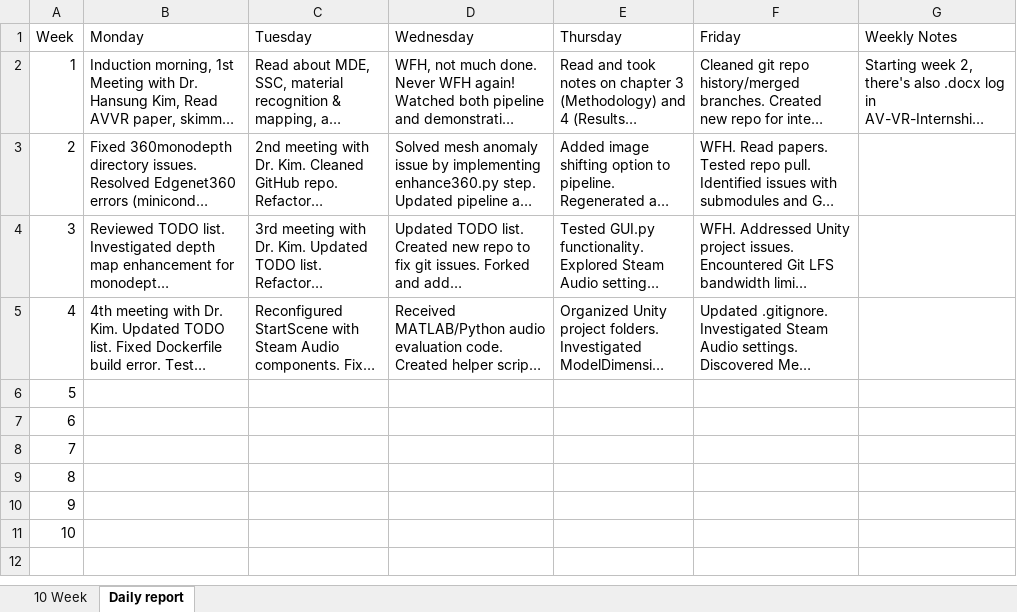
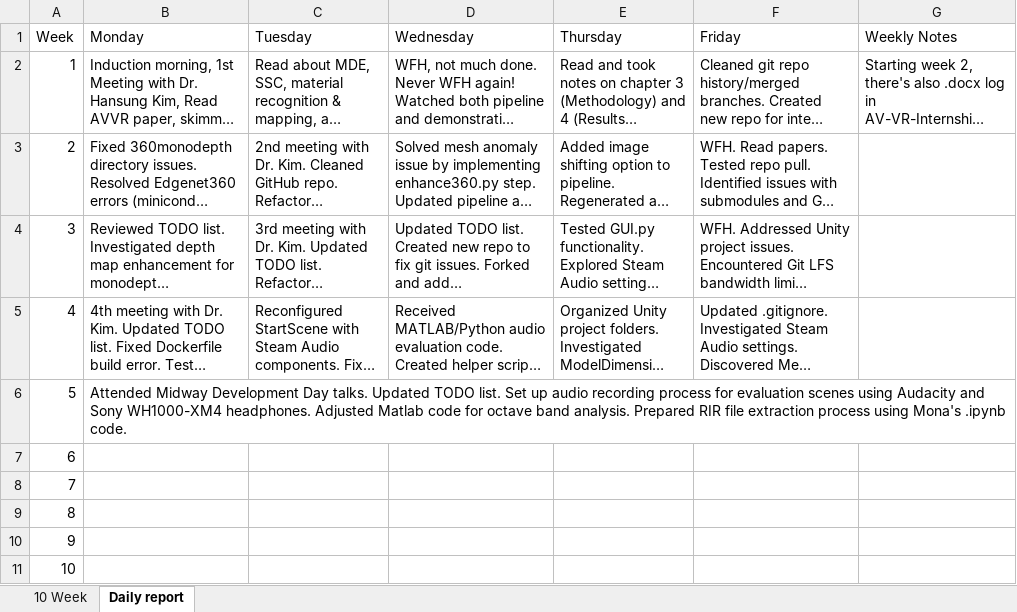
Before and after one commit to Muhammad-Hazimi-Yusri/AVVR-Pipeline-Internship, an Excel workbook: GanttChart.xlsx, sheet Daily report, drawn as a sheet; long unchanged cells end in …; values as stored, in another font and other column widths than the file's, no borders; the diff names each change by its address in the sheet, - before the commit and + after, or states it on an @@ line.

Commit message:
Monday 23 July signoff backup

```diff
--- a/GanttChart.xlsx (sheet Daily report)
+++ b/GanttChart.xlsx (sheet Daily report)
-B6 (Monday): (empty)
+B6 (Monday): Attended Midway Development Day talks. Updated TODO list. Set up audio recording process for evaluation scenes using Audacity and Sony WH1000-XM4 headphones. Adjusted Matlab code for octave band analysis. Prepared RIR file extraction process using Mona's .ipynb code.
```
Also changed, not shown: 2 other files.
